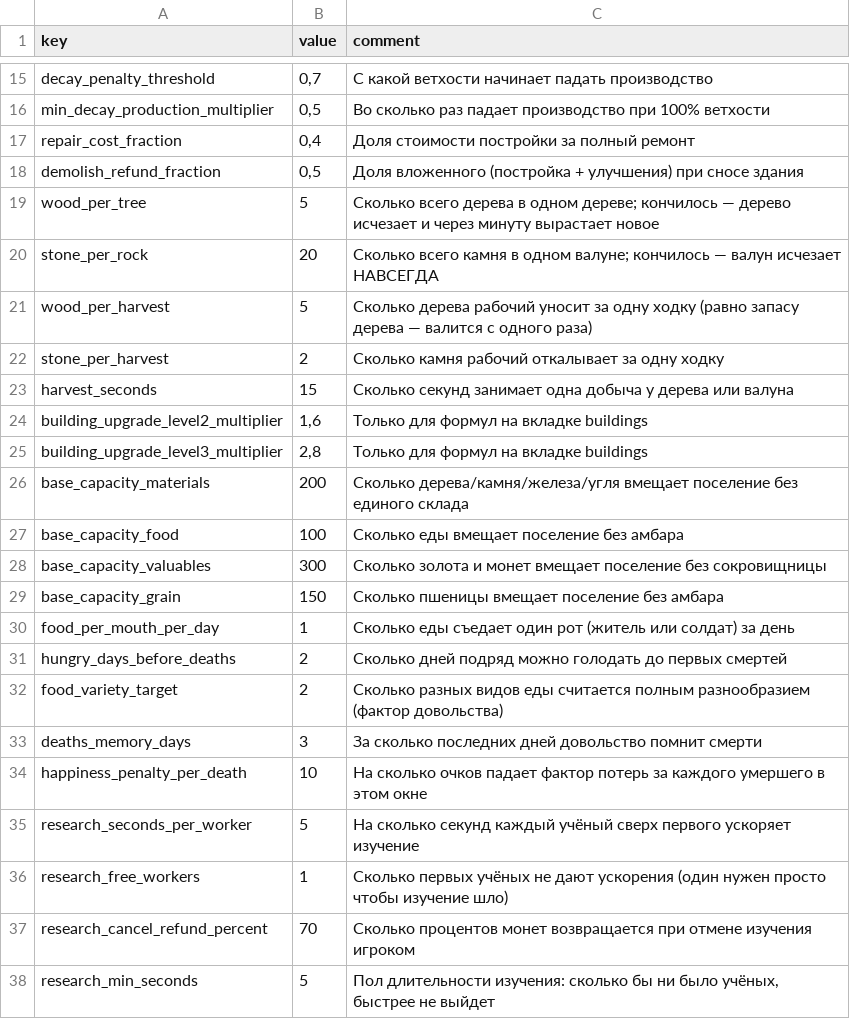
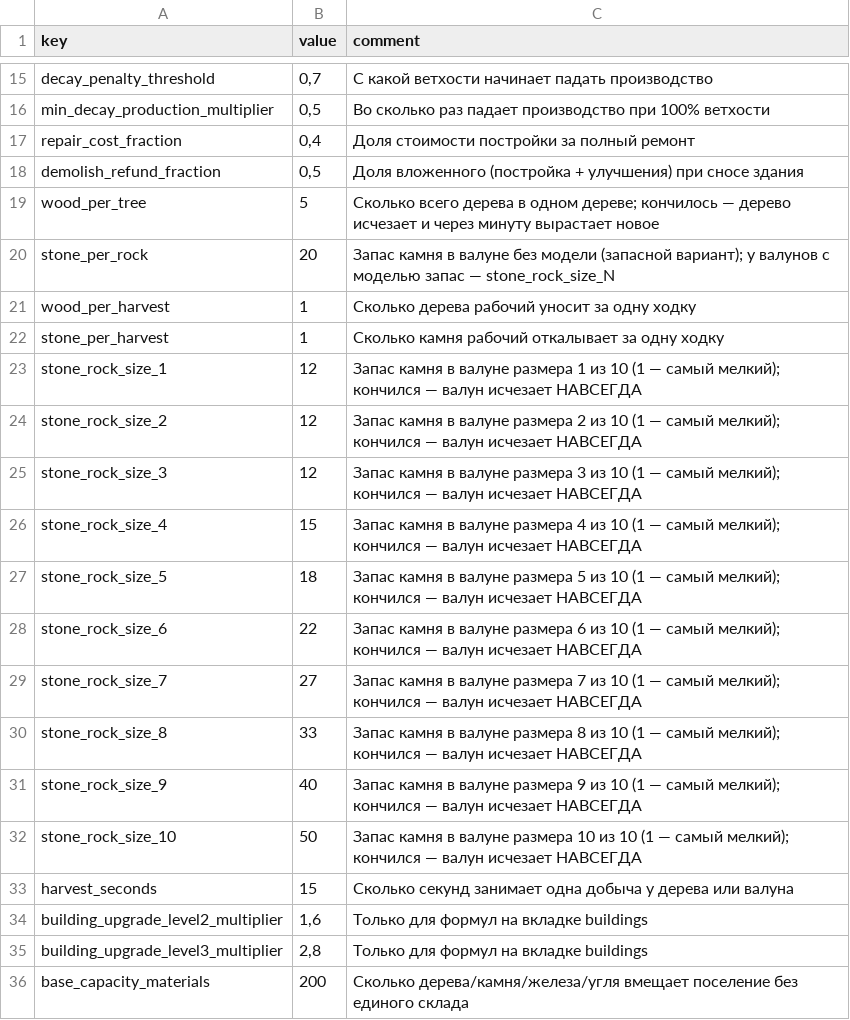
Before and after one commit to Safronov-Siarhei/CityBuilding, a CSV file: Assets/_Project/Balance/economy.csv, drawn as a sheet; only a part is shown, gaps mark what is left out; the shorter side is filled out with more unchanged rows.

```diff
--- a/Assets/_Project/Balance/economy.csv
+++ b/Assets/_Project/Balance/economy.csv
@@ -19,5 +19,15 @@ demolish_refund_fraction,"0,5",Доля вложенного (постройка
 wood_per_tree,5,Сколько всего дерева в одном дереве; кончилось — дерево исчезает и через минуту вырастает новое
-stone_per_rock,20,Сколько всего камня в одном валуне; кончилось — валун исчезает НАВСЕГДА
-wood_per_harvest,5,Сколько дерева рабочий уносит за одну ходку (равно запасу дерева — валится с одного раза)
-stone_per_harvest,2,Сколько камня рабочий откалывает за одну ходку
+stone_per_rock,20,Запас камня в валуне без модели (запасной вариант); у валунов с моделью запас — stone_rock_size_N
+wood_per_harvest,1,Сколько дерева рабочий уносит за одну ходку
+stone_per_harvest,1,Сколько камня рабочий откалывает за одну ходку
+stone_rock_size_1,12,Запас камня в валуне размера 1 из 10 (1 — самый мелкий); кончился — валун исчезает НАВСЕГДА
+stone_rock_size_2,12,Запас камня в валуне размера 2 из 10 (1 — самый мелкий); кончился — валун исчезает НАВСЕГДА
+stone_rock_size_3,12,Запас камня в валуне размера 3 из 10 (1 — самый мелкий); кончился — валун исчезает НАВСЕГДА
+stone_rock_size_4,15,Запас камня в валуне размера 4 из 10 (1 — самый мелкий); кончился — валун исчезает НАВСЕГДА
+stone_rock_size_5,18,Запас камня в валуне размера 5 из 10 (1 — самый мелкий); кончился — валун исчезает НАВСЕГДА
+stone_rock_size_6,22,Запас камня в валуне размера 6 из 10 (1 — самый мелкий); кончился — валун исчезает НАВСЕГДА
+stone_rock_size_7,27,Запас камня в валуне размера 7 из 10 (1 — самый мелкий); кончился — валун исчезает НАВСЕГДА
+stone_rock_size_8,33,Запас камня в валуне размера 8 из 10 (1 — самый мелкий); кончился — валун исчезает НАВСЕГДА
+stone_rock_size_9,40,Запас камня в валуне размера 9 из 10 (1 — самый мелкий); кончился — валун исчезает НАВСЕГДА
+stone_rock_size_10,50,Запас камня в валуне размера 10 из 10 (1 — самый мелкий); кончился — валун исчезает НАВСЕГДА
 harvest_seconds,15,Сколько секунд занимает одна добыча у дерева или валуна
```
Also changed, not shown: 13 other files.
